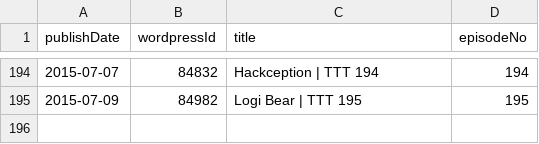
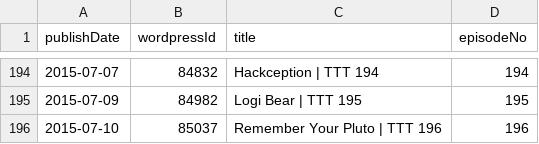
Before and after one commit to Cj-Malone/jb_data, a CSV file: shows/t3.csv, drawn as a sheet; only a part is shown, gaps mark what is left out; the diff names each change by its address in the sheet, - before the commit and + after, or states it on an @@ line.

Commit message:
t3196

```diff
--- a/shows/t3.csv
+++ b/shows/t3.csv
+row 196: 2015-07-10 | 85037 | Remember Your Pluto | TTT 196 | 196
```
